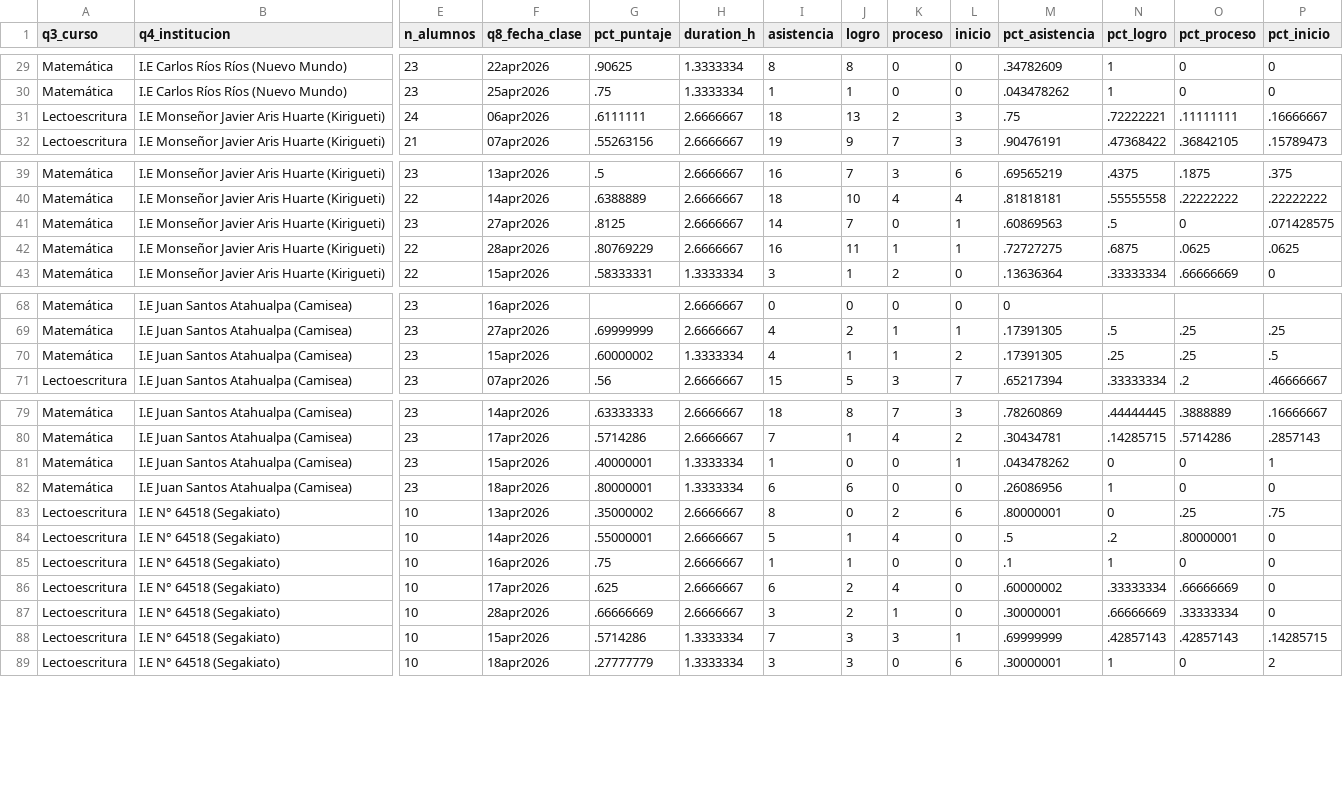
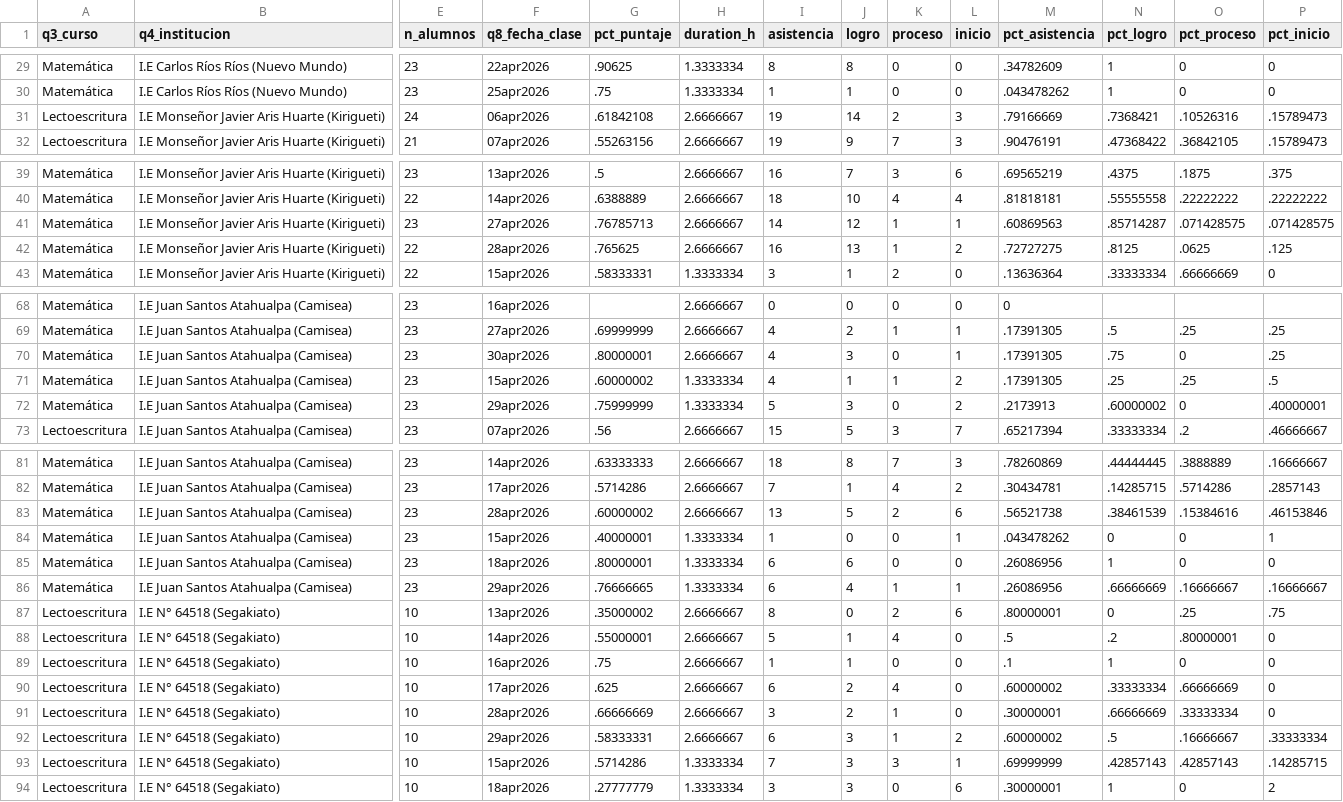
Before and after one commit to lateriteperu/dashboard_nivelacion_educativa, a CSV file: plus_petrol_2026_pii_grupal_clases.csv, drawn as a sheet; only a part is shown, gaps mark what is left out; rows hold the shown columns only; the diff covers the shown part only; the diff names each change by its address in the sheet, - before the commit and + after, or states it on an @@ line.

```diff
--- a/plus_petrol_2026_pii_grupal_clases.csv
+++ b/plus_petrol_2026_pii_grupal_clases.csv
-G31 (pct_puntaje): .6111111
+G31 (pct_puntaje): .61842108
-I31 (asistencia): 18
+I31 (asistencia): 19
-J31 (logro): 13
+J31 (logro): 14
-M31 (pct_asistencia): .75
+M31 (pct_asistencia): .79166669
-N31 (pct_logro): .72222221
+N31 (pct_logro): .7368421
-O31 (pct_proceso): .11111111
+O31 (pct_proceso): .10526316
-P31 (pct_inicio): .16666667
+P31 (pct_inicio): .15789473
-G41 (pct_puntaje): .8125
+G41 (pct_puntaje): .76785713
-J41 (logro): 7
+J41 (logro): 12
-K41 (proceso): 0
+K41 (proceso): 1
-N41 (pct_logro): .5
+N41 (pct_logro): .85714287
-O41 (pct_proceso): 0
+O41 (pct_proceso): .071428575
-G42 (pct_puntaje): .80769229
+G42 (pct_puntaje): .765625
-J42 (logro): 11
+J42 (logro): 13
-L42 (inicio): 1
+L42 (inicio): 2
-N42 (pct_logro): .6875
+N42 (pct_logro): .8125
-P42 (pct_inicio): .0625
+P42 (pct_inicio): .125
+row 70: Matemática | I.E Juan Santos Atahualpa (Camisea) | 23 | 30apr2026 | .80000001 | 2.6666667 | 4 | 3 | 0 | 1 | .17391305 | .75 | 0 | .25
+row 72: Matemática | I.E Juan Santos Atahualpa (Camisea) | 23 | 29apr2026 | .75999999 | 1.3333334 | 5 | 3 | 0 | 2 | .2173913 | .60000002 | 0 | .40000001
+row 83: Matemática | I.E Juan Santos Atahualpa (Camisea) | 23 | 28apr2026 | .60000002 | 2.6666667 | 13 | 5 | 2 | 6 | .56521738 | .38461539 | .15384616 | .46153846
+row 86: Matemática | I.E Juan Santos Atahualpa (Camisea) | 23 | 29apr2026 | .76666665 | 1.3333334 | 6 | 4 | 1 | 1 | .26086956 | .66666669 | .16666667 | .16666667
+row 92: Lectoescritura | I.E N° 64518 (Segakiato) | 10 | 29apr2026 | .58333331 | 2.6666667 | 6 | 3 | 1 | 2 | .60000002 | .5 | .16666667 | .33333334
```
Also changed, not shown: 7 edited cells elsewhere in this file, plus_petrol_2026_pii_grupal_talleres.csv.
